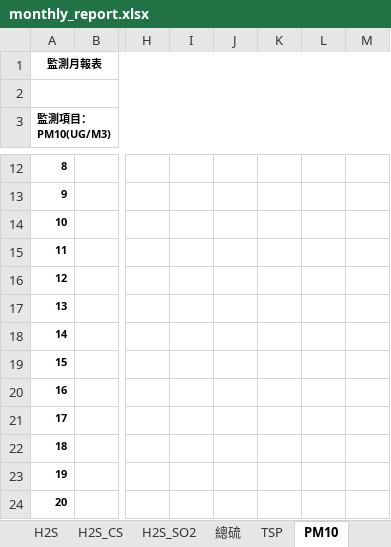
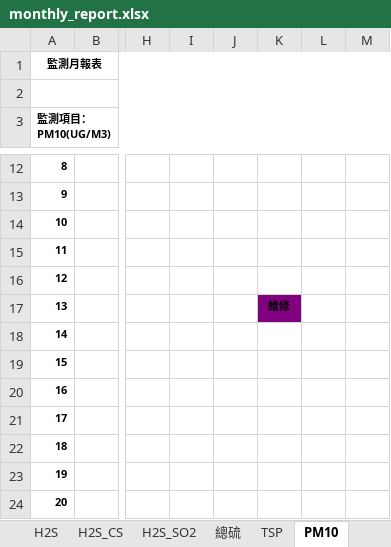
Before and after one commit to karateboy/AQM, an Excel workbook: report_template/monthly_report.xlsx, sheet PM10, drawn as a sheet; only a part is shown, gaps mark what is left out; values as stored, in another font and other column widths than the file's, no borders; charts and pictures not drawn; the diff names each change by its address in the sheet, - before the commit and + after, or states it on an @@ line.

```diff
--- a/report_template/monthly_report.xlsx (sheet PM10)
+++ b/report_template/monthly_report.xlsx (sheet PM10)
-K17: (empty)
+K17: 維修
-K17 fill: none
+K17 fill: #800080
```
Also changed, not shown: sheet 資料有效率, sheet 二氧化硫, sheet 大氣壓力, hidden cells, charts or pictures, report_template/epa_compare.xlsx.
